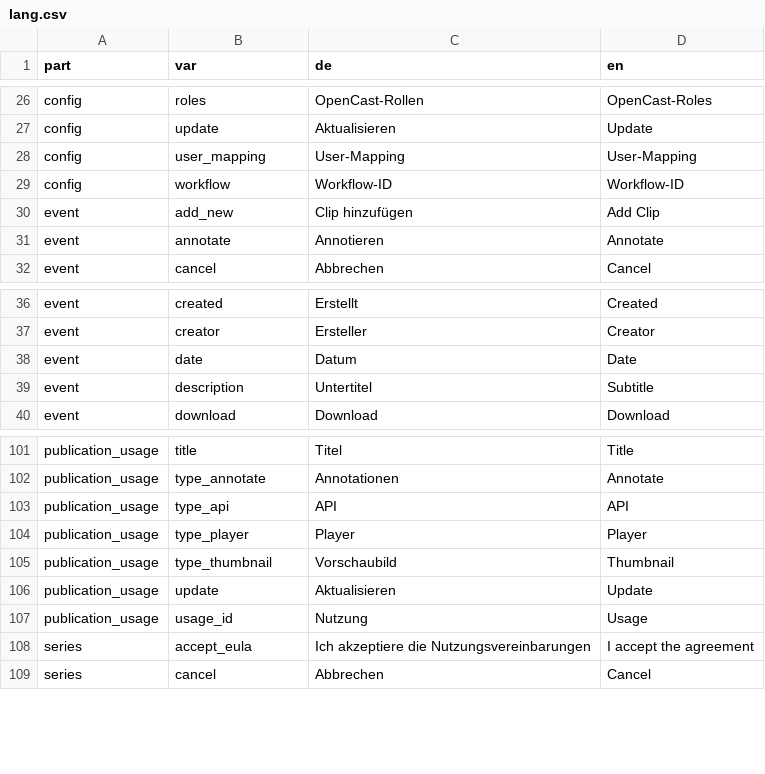
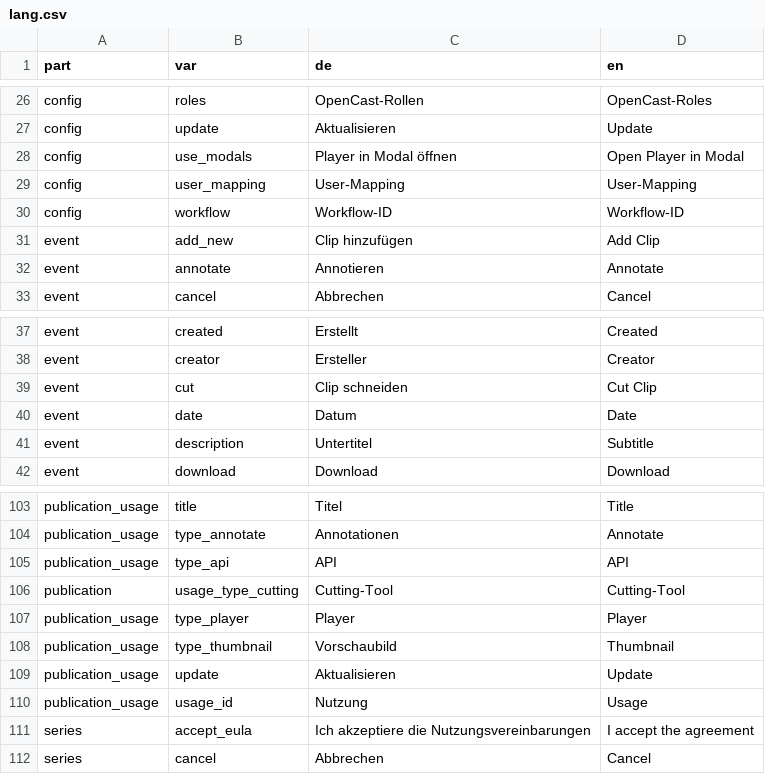
Before and after one commit to opencast-ilias/OpenCast, a CSV file: lang/lang.csv, drawn as a sheet; only a part is shown, gaps mark what is left out; the diff names each change by its address in the sheet, - before the commit and + after, or states it on an @@ line.

```diff
--- a/lang/lang.csv
+++ b/lang/lang.csv
+row 28: config | use_modals | Player in Modal öffnen | Open Player in Modal
+row 39: event | cut | Clip schneiden | Cut Clip
+row 106: publication | usage_type_cutting | Cutting-Tool | Cutting-Tool
```
Also changed, not shown: 18 other files.
